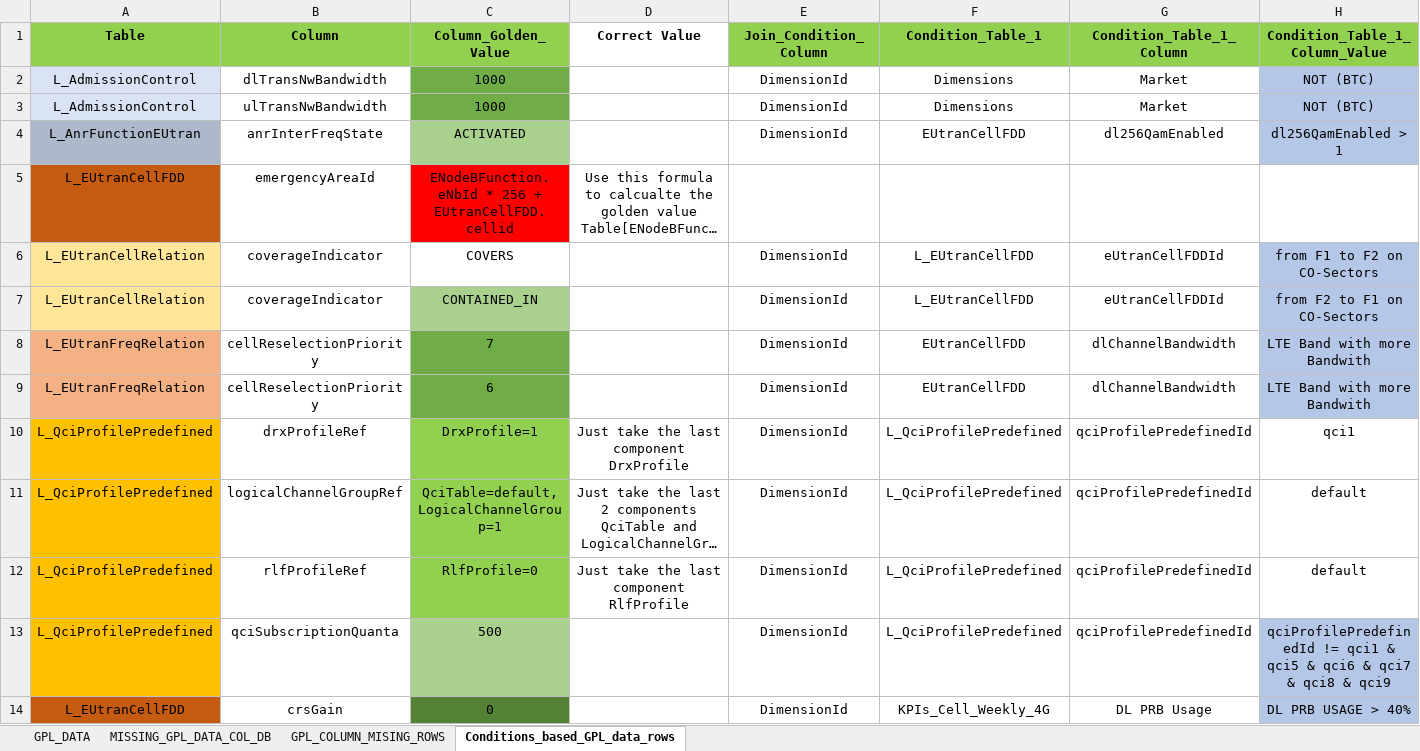
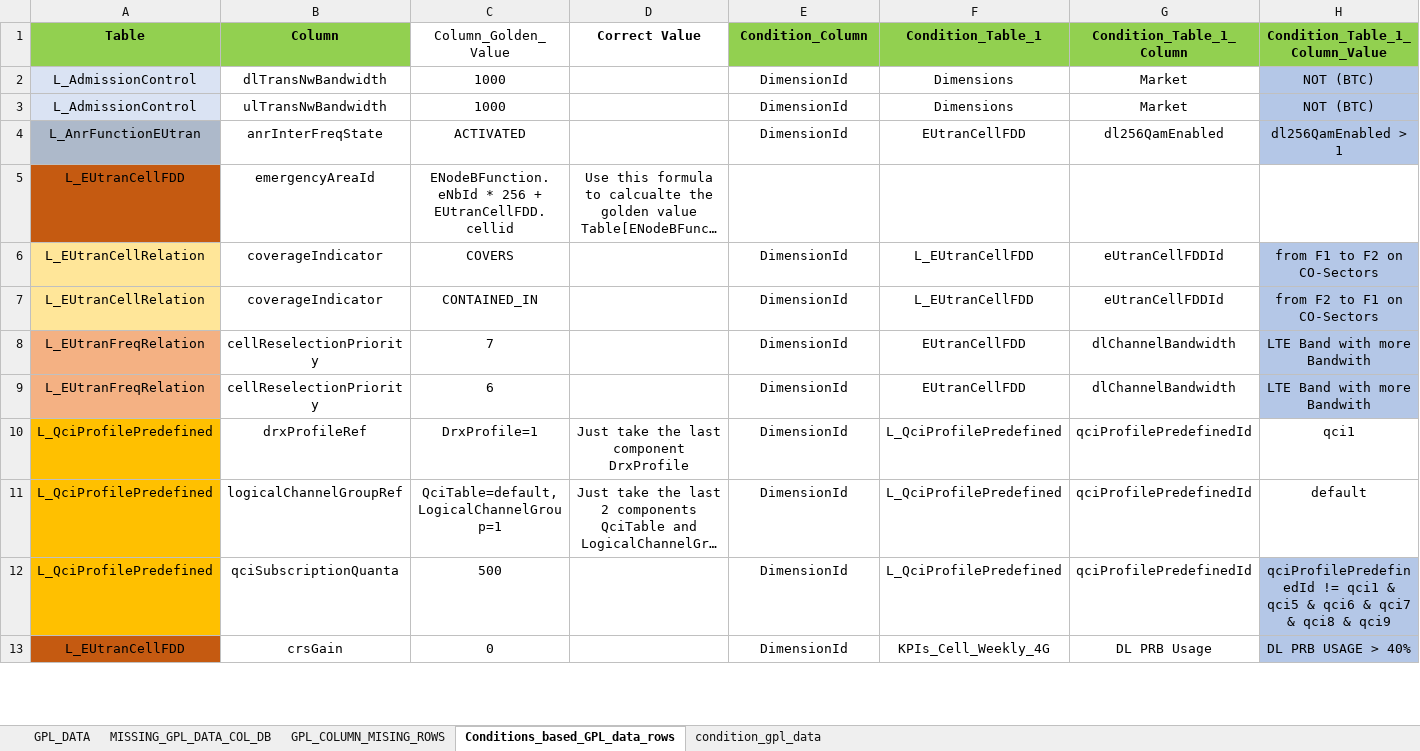
Before and after one commit to AbdurRehmanAfzal/Ericssion_LTE_GPL_Audit, an Excel workbook: LTE_GPL_Files/LTE_GPL_Sheet.xlsx, sheet Conditions_based_GPL_data_rows, drawn as a sheet; only a part is shown; long unchanged cells end in …; values as stored, in another font and other column widths than the file's, no borders; removed rows and columns are numbered as before the commit, all else as after; rows hold the shown columns only; the diff covers the shown part only; the diff names each change by its address in the sheet, - before the commit and + after, or states it on an @@ line.

```diff
--- a/LTE_GPL_Files/LTE_GPL_Sheet.xlsx (sheet Conditions_based_GPL_data_rows)
+++ b/LTE_GPL_Files/LTE_GPL_Sheet.xlsx (sheet Conditions_based_GPL_data_rows)
+sheet tab: condition_gpl_data
@@ C1 fill: #92D050 → none, bold: on → off @@
-E1: Join_Condition_Column
+E1: Condition_Column
-C2:C3 fill: #70AD47
+C2:C3 fill: none
-C4 fill: #A9D18E
+C4 fill: none
-C5 fill: #FF0000
+C5 fill: none
-C7 fill: #A9D18E
+C7 fill: none
-C8:C9 fill: #70AD47
+C8:C9 fill: none
-C10:C11 fill: #92D050
+C10:C11 fill: none
-row 12: L_QciProfilePredefined | rlfProfileRef | RlfProfile=0 | Just take the last component RlfProfile | DimensionId | L_QciProfilePredefined | qciProfilePredefinedId | default
-C12 fill: #A9D18E
+C12 fill: none
-C13 fill: #548235
+C13 fill: none
```
Also changed, not shown: cell formats elsewhere in this sheet, sheet GPL_DATA, sheet GPL_COLUMN_MISING_ROWS, 5 other files.
